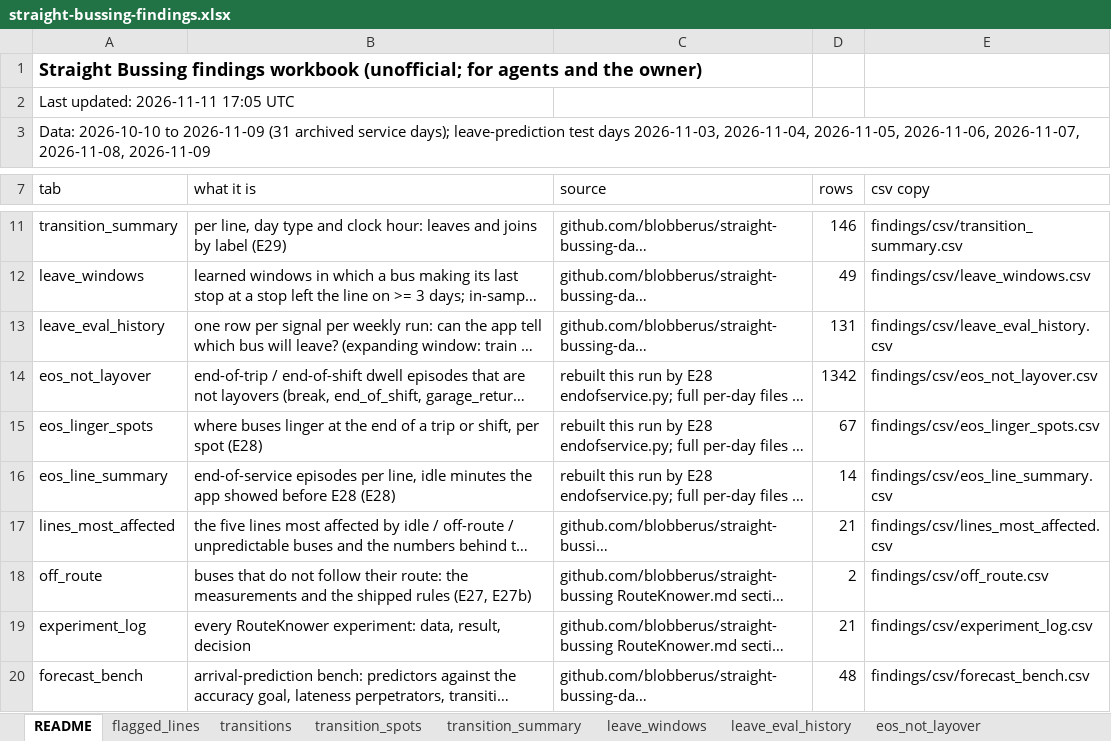
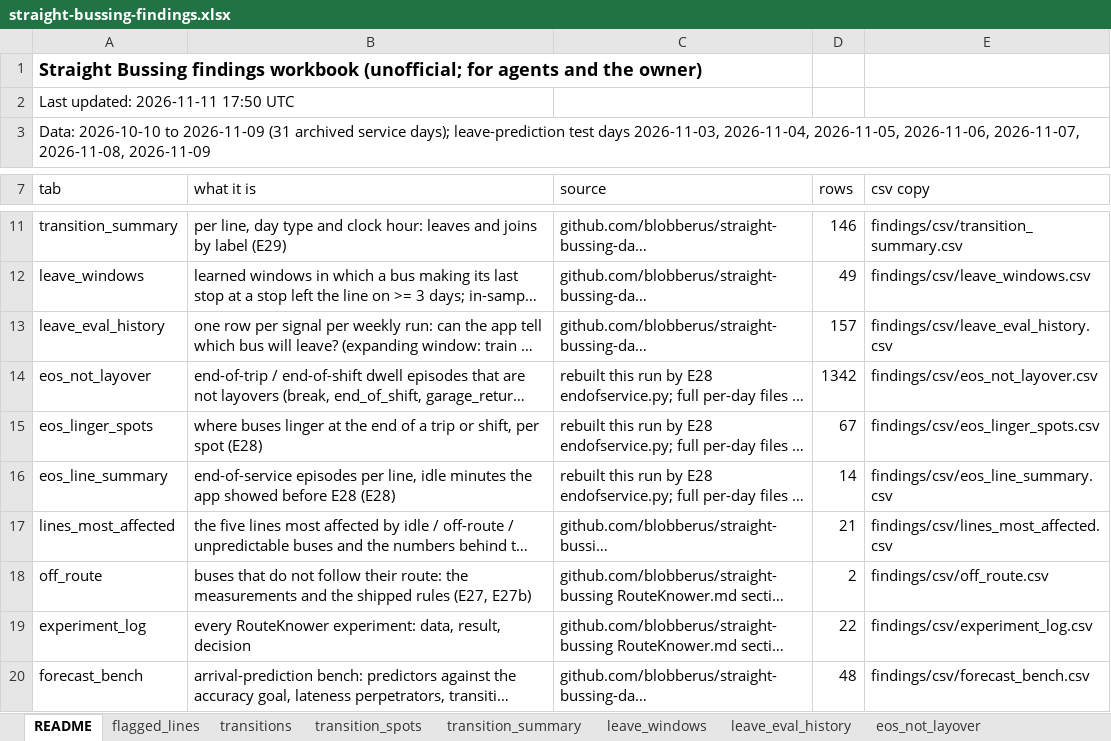
Before and after one commit to blobberus/straight-bussing-data, an Excel workbook: findings/straight-bussing-findings.xlsx, sheet README, drawn as a sheet; only a part is shown, gaps mark what is left out; long unchanged cells end in …; values as stored, in another font and other column widths than the file's, no borders; the diff names each change by its address in the sheet, - before the commit and + after, or states it on an @@ line.

```diff
--- a/findings/straight-bussing-findings.xlsx (sheet README)
+++ b/findings/straight-bussing-findings.xlsx (sheet README)
-A2 (tab): Last updated: 2026-11-11 17:05 UTC
+A2 (tab): Last updated: 2026-11-11 17:50 UTC
-D13 (rows): 131
+D13 (rows): 157
-D19 (rows): 21
+D19 (rows): 22
```
Also changed, not shown: sheet leave_eval_history, sheet experiment_log, 6 other files.
